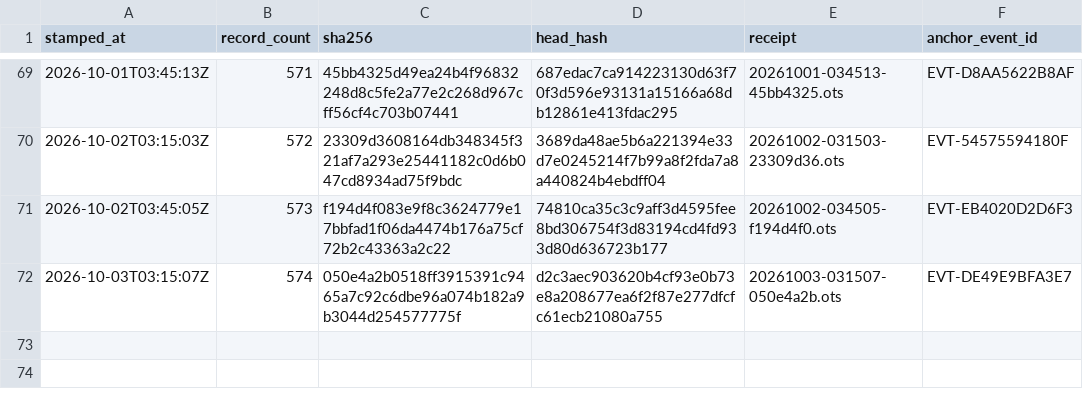
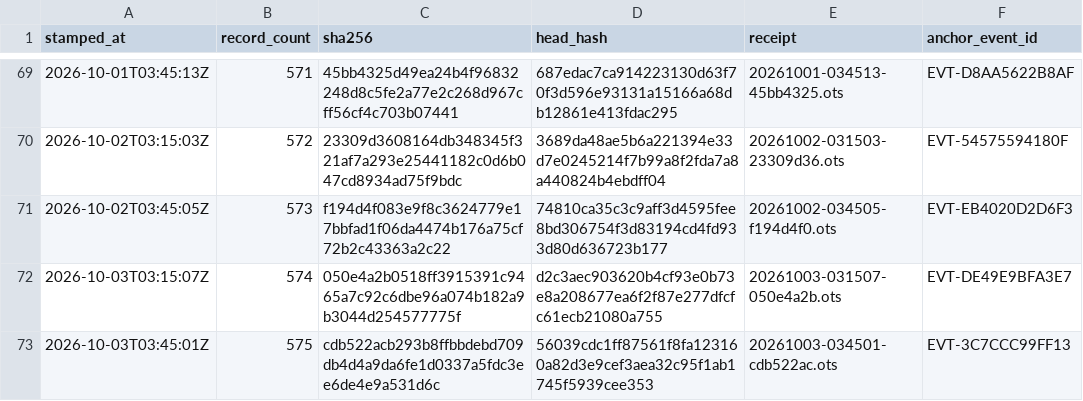
Before and after one commit to TeamSimplex/franklin-ledger, a CSV file: anchors/log.csv, drawn as a sheet; only a part is shown, gaps mark what is left out; the diff names each change by its address in the sheet, - before the commit and + after, or states it on an @@ line.

Commit message:
anchor 575 records at cdb522acb293

```diff
--- a/anchors/log.csv
+++ b/anchors/log.csv
+row 73: 2026-10-03T03:45:01Z | 575 | cdb522acb293b8ffbbdebd709db4d4a9da6fe1d0337a5fdc3ee6de4e9a531d6c | 56039cdc1ff87561f8fa123160a82d3e9cef3aea32c95f1ab1745f5939cee353 | 20261003-034501-cdb522ac.ots | EVT-3C7CCC99FF13
```
Also changed, not shown: 2 other files.
